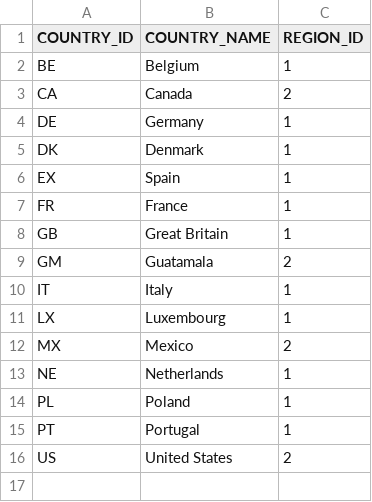
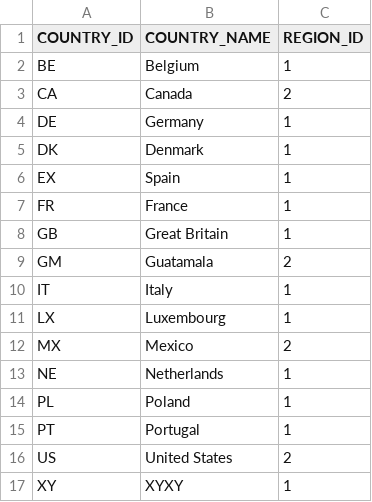
Before and after one commit to dvdtknsn/SoCo-demo, a CSV file: State/SOCO_DEV/Data/COUNTRIES.csv, drawn as a sheet; the diff names each change by its address in the sheet, - before the commit and + after, or states it on an @@ line.

```diff
--- a/State/SOCO_DEV/Data/COUNTRIES.csv
+++ b/State/SOCO_DEV/Data/COUNTRIES.csv
+row 17: XY | XYXY | 1
```
